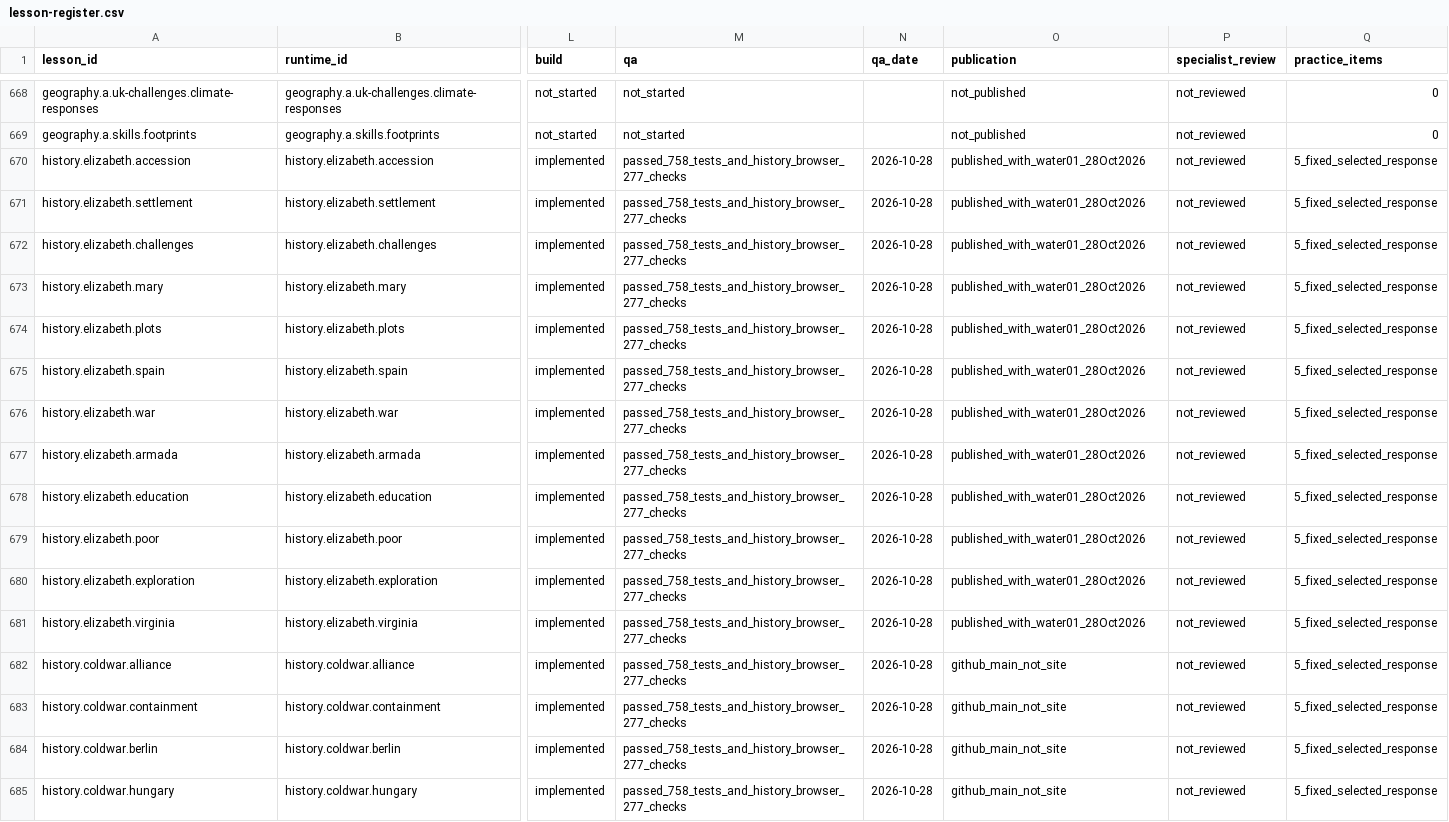
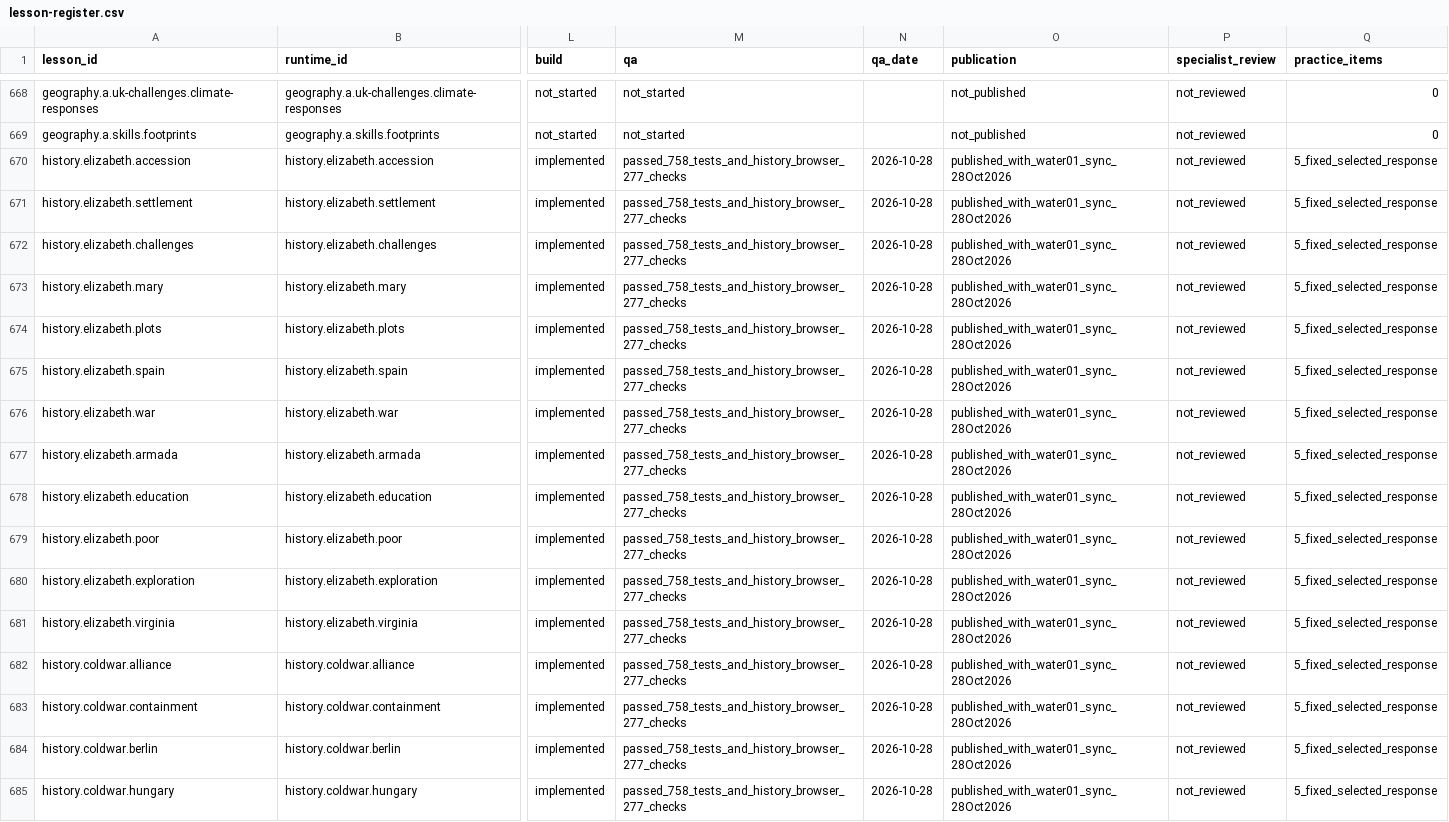
Before and after one commit to adamscourfield/crashcourse, a CSV file: curriculum/lesson-register.csv, drawn as a sheet; only a part is shown, gaps mark what is left out; the diff names each change by its address in the sheet, - before the commit and + after, or states it on an @@ line.

Commit message:
Preserve concurrent History updates in published Water release

```diff
--- a/curriculum/lesson-register.csv
+++ b/curriculum/lesson-register.csv
-O670:O681 (publication): published_with_water01_28Oct2026
+O670:O681 (publication): published_with_water01_sync_28Oct2026
-O682:O685 (publication): github_main_not_site
+O682:O685 (publication): published_with_water01_sync_28Oct2026
```
Also changed, not shown: curriculum/topic-register.csv, 12 other files.
